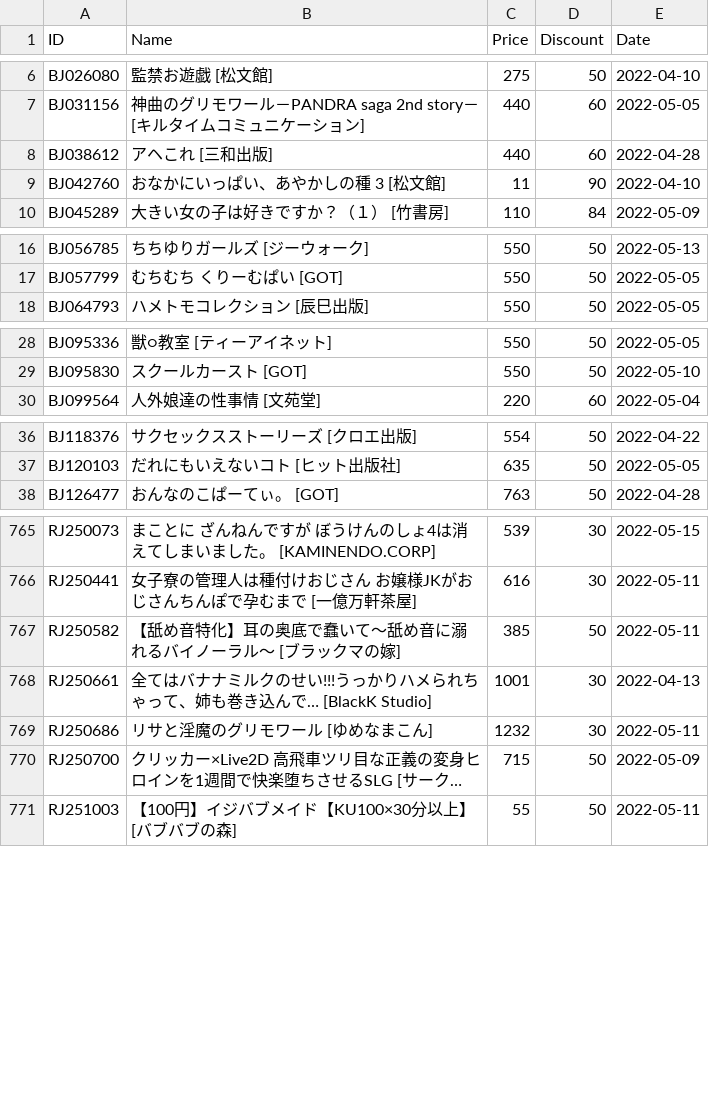
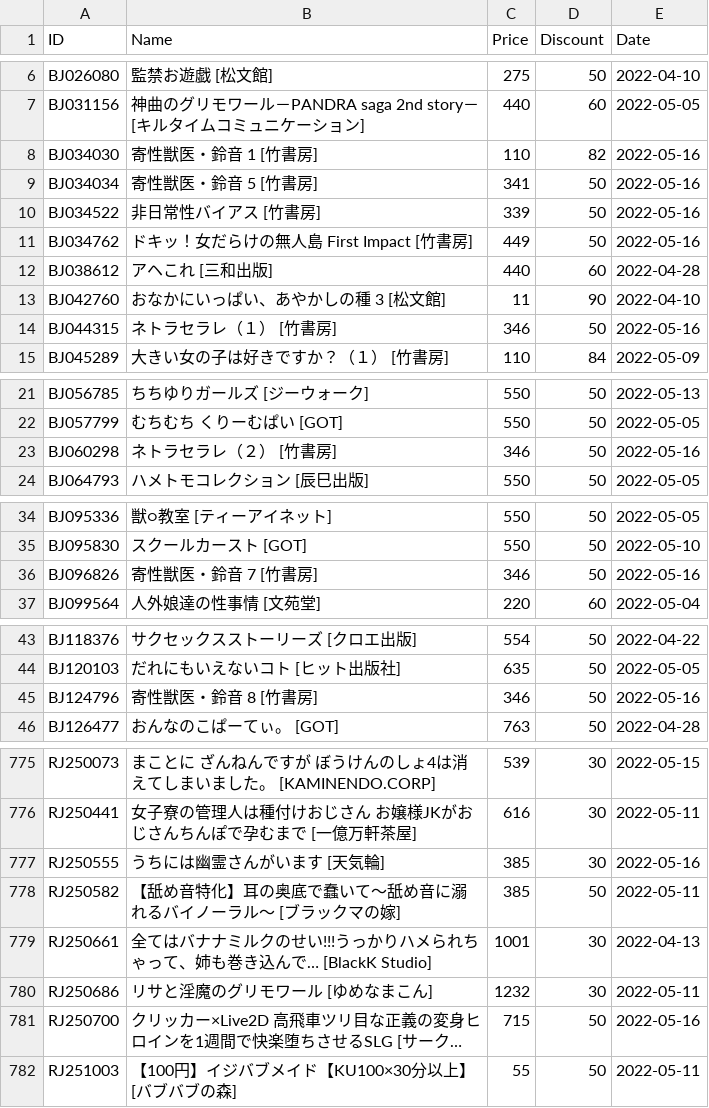
Before and after one commit to imba-tjd/DLWatcher, a CSV file: data.csv, drawn as a sheet; only a part is shown, gaps mark what is left out; long unchanged cells end in …; addresses are those after the commit; the diff covers the shown part only; the diff names each change by its address in the sheet, - before the commit and + after, or states it on an @@ line.

```diff
--- a/data.csv
+++ b/data.csv
+row 8: BJ034030 | 寄性獣医・鈴音 1 [竹書房] | 110 | 82 | 2022-05-16
+row 9: BJ034034 | 寄性獣医・鈴音 5 [竹書房] | 341 | 50 | 2022-05-16
+row 10: BJ034522 | 非日常性バイアス [竹書房] | 339 | 50 | 2022-05-16
+row 11: BJ034762 | ドキッ！女だらけの無人島 First Impact [竹書房] | 449 | 50 | 2022-05-16
+row 14: BJ044315 | ネトラセラレ（１） [竹書房] | 346 | 50 | 2022-05-16
+row 23: BJ060298 | ネトラセラレ（２） [竹書房] | 346 | 50 | 2022-05-16
+row 36: BJ096826 | 寄性獣医・鈴音 7 [竹書房] | 346 | 50 | 2022-05-16
+row 45: BJ124796 | 寄性獣医・鈴音 8 [竹書房] | 346 | 50 | 2022-05-16
+row 777: RJ250555 | うちには幽霊さんがいます [天気輪] | 385 | 30 | 2022-05-16
-E781 (Date): 2022-05-09
+E781 (Date): 2022-05-16
```
Also changed, not shown: 8 added rows and 20 edited cells elsewhere in this file, 1 other file.
